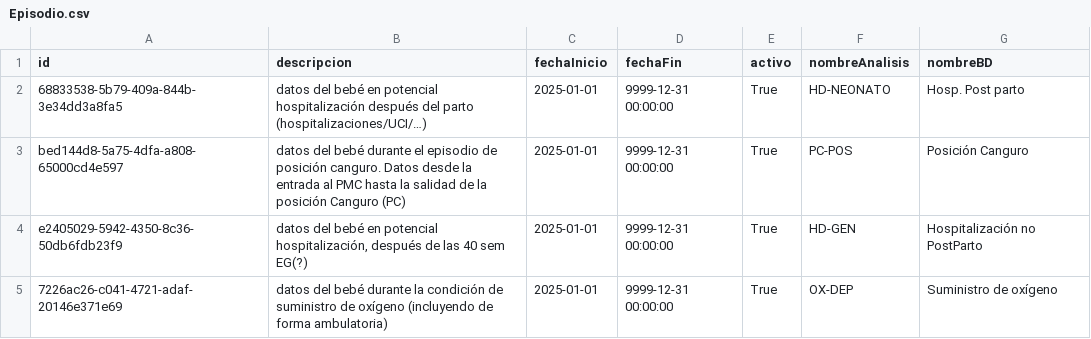
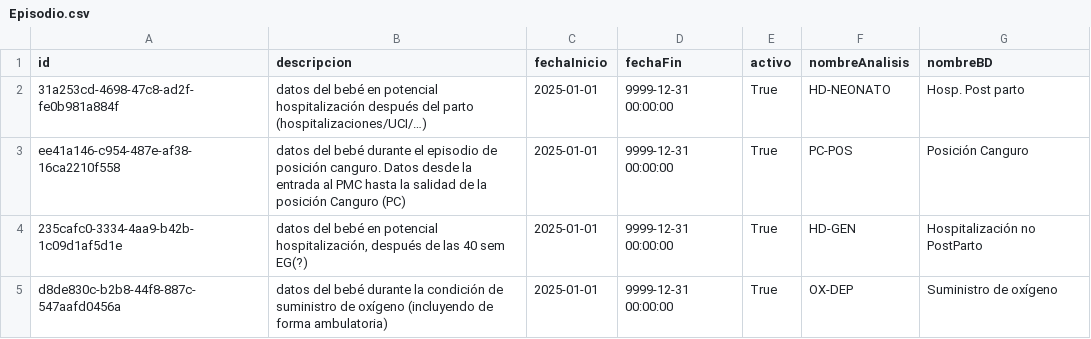
Before and after one commit to Proyecto-de-Grado-Fundacion-Canguro/Metadatos---Supabase, a CSV file: data/processed/Episodio.csv, drawn as a sheet.

```diff
--- a/data/processed/Episodio.csv
+++ b/data/processed/Episodio.csv
@@ -1,5 +1,5 @@
 id,descripcion,fechaInicio,fechaFin,activo,nombreAnalisis,nombreBD
-68833538-5b79-409a-844b-3e34dd3a8fa5,datos del bebé en potencial hospitalización después del parto (hospitalizaciones/UCI/…),2025-01-01,9999-12-31 00:00:00,True,HD-NEONATO,Hosp. Post parto
-bed144d8-5a75-4dfa-a808-65000cd4e597,datos del bebé durante el episodio de posición canguro. Datos desde la entrada al PMC hasta la salidad de la posición Canguro (PC),2025-01-01,9999-12-31 00:00:00,True,PC-POS,Posición Canguro
-e2405029-5942-4350-8c36-50db6fdb23f9,"datos del bebé en potencial hospitalización, después de las 40 sem EG(?)",2025-01-01,9999-12-31 00:00:00,True,HD-GEN,Hospitalización no PostParto
-7226ac26-c041-4721-adaf-20146e371e69,datos del bebé durante la condición de suministro de oxígeno (incluyendo de forma ambulatoria),2025-01-01,9999-12-31 00:00:00,True,OX-DEP,Suministro de oxígeno
+31a253cd-4698-47c8-ad2f-fe0b981a884f,datos del bebé en potencial hospitalización después del parto (hospitalizaciones/UCI/…),2025-01-01,9999-12-31 00:00:00,True,HD-NEONATO,Hosp. Post parto
+ee41a146-c954-487e-af38-16ca2210f558,datos del bebé durante el episodio de posición canguro. Datos desde la entrada al PMC hasta la salidad de la posición Canguro (PC),2025-01-01,9999-12-31 00:00:00,True,PC-POS,Posición Canguro
+235cafc0-3334-4aa9-b42b-1c09d1af5d1e,"datos del bebé en potencial hospitalización, después de las 40 sem EG(?)",2025-01-01,9999-12-31 00:00:00,True,HD-GEN,Hospitalización no PostParto
+d8de830c-b2b8-44f8-887c-547aafd0456a,datos del bebé durante la condición de suministro de oxígeno (incluyendo de forma ambulatoria),2025-01-01,9999-12-31 00:00:00,True,OX-DEP,Suministro de oxígeno
```
Also changed, not shown: data/processed/Tema Interes.csv, data/processed/evento.csv, 10 other files.
